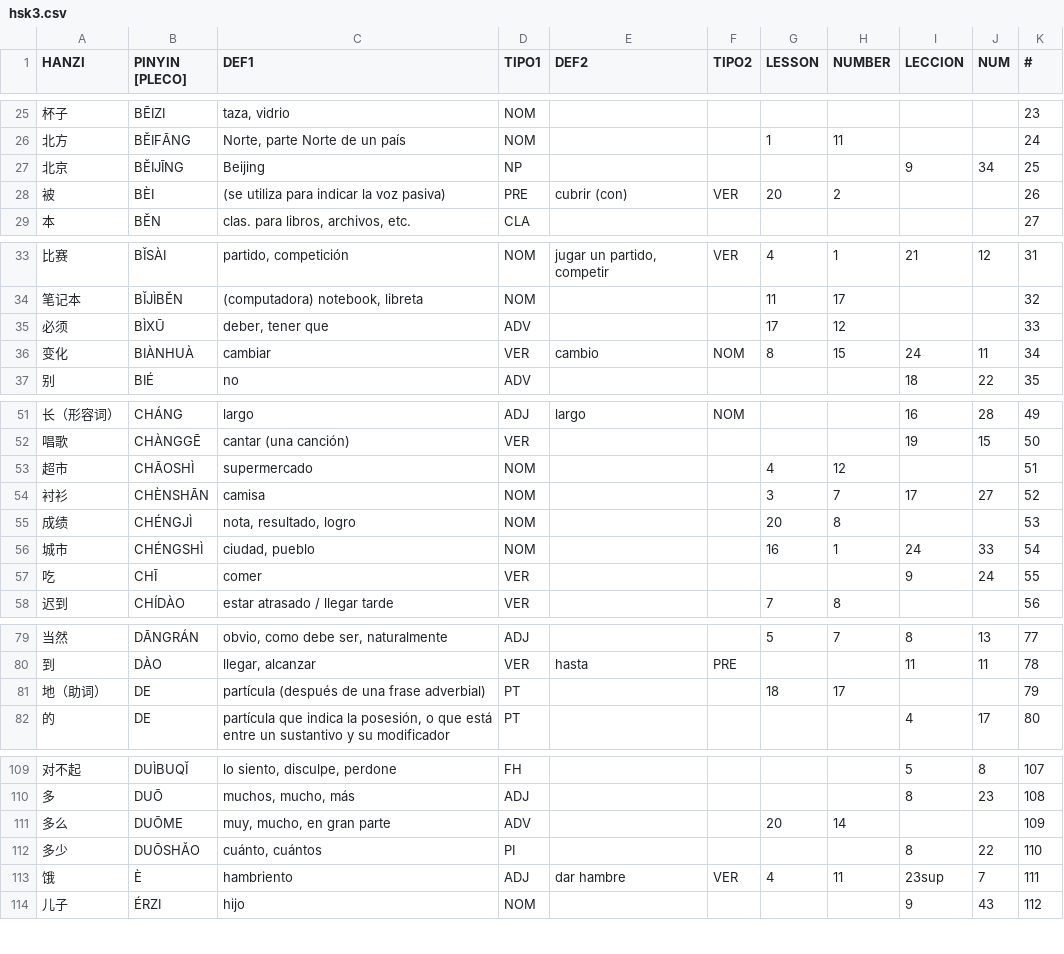
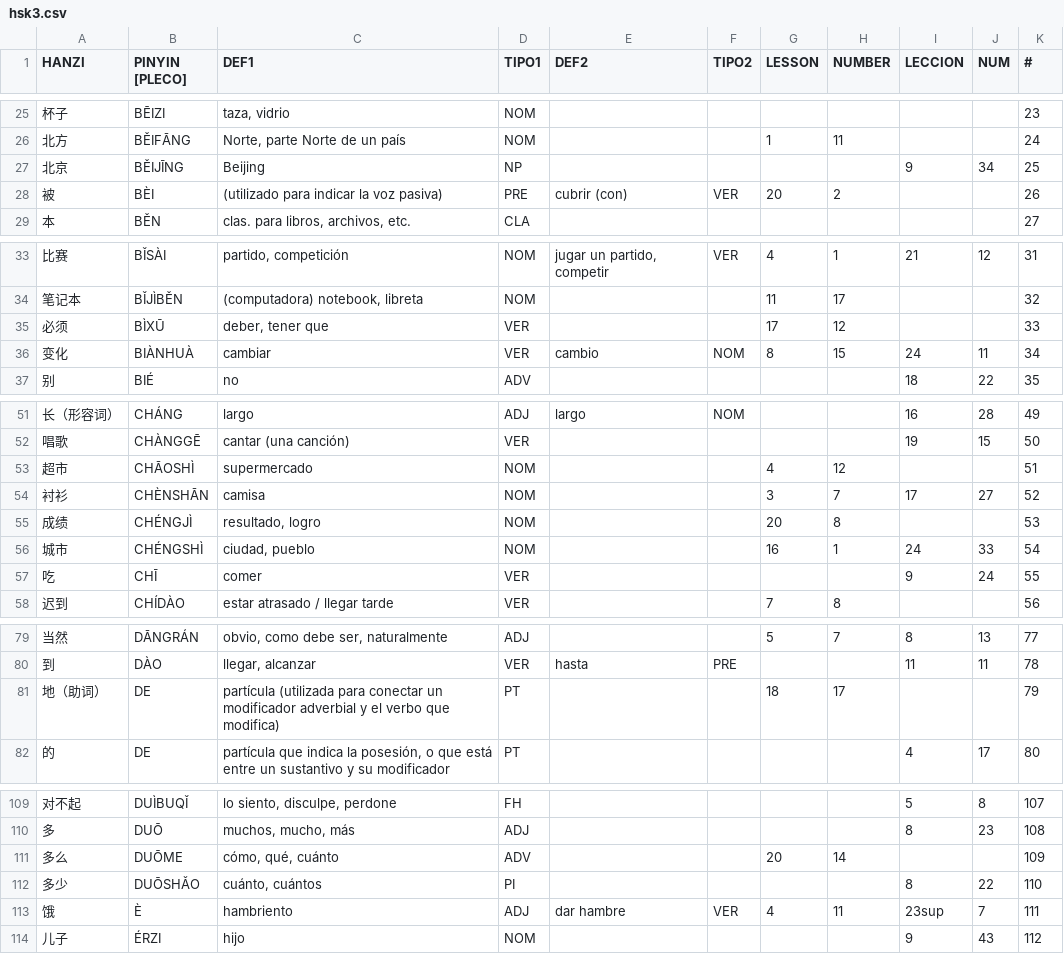
Before and after one commit to pablo-cerve/confucio, a CSV file: lessons/hsk3/hsk3.csv, drawn as a sheet; only a part is shown, gaps mark what is left out; the diff covers the shown part only.

```diff
--- a/lessons/hsk3/hsk3.csv
+++ b/lessons/hsk3/hsk3.csv
@@ -27,3 +27,3 @@ HANZI,PINYIN [PLECO],DEF1,TIPO1,DEF2,TIPO2,LESSON,NUMBER,LECCION,NUM,#
 北京,BĚIJĪNG,Beijing,NP,,,,,9,34,25
-被,BÈI,(se utiliza para indicar la voz pasiva),PRE,cubrir (con),VER,20,2,,,26
+被,BÈI,(utilizado para indicar la voz pasiva),PRE,cubrir (con),VER,20,2,,,26
 本,BĚN,"clas. para libros, archivos, etc.",CLA,,,,,,,27
@@ -34,3 +34,3 @@ HANZI,PINYIN [PLECO],DEF1,TIPO1,DEF2,TIPO2,LESSON,NUMBER,LECCION,NUM,#
 笔记本,BǏJÌBĚN,"(computadora) notebook, libreta",NOM,,,11,17,,,32
-必须,BÌXŪ,"deber, tener que",ADV,,,17,12,,,33
+必须,BÌXŪ,"deber, tener que",VER,,,17,12,,,33
 变化,BIÀNHUÀ,cambiar,VER,cambio,NOM,8,15,24,11,34
@@ -54,3 +54,3 @@ HANZI,PINYIN [PLECO],DEF1,TIPO1,DEF2,TIPO2,LESSON,NUMBER,LECCION,NUM,#
 衬衫,CHÈNSHĀN,camisa,NOM,,,3,7,17,27,52
-成绩,CHÉNGJÌ,"nota, resultado, logro",NOM,,,20,8,,,53
+成绩,CHÉNGJÌ,"resultado, logro",NOM,,,20,8,,,53
 城市,CHÉNGSHÌ,"ciudad, pueblo",NOM,,,16,1,24,33,54
@@ -80,3 +80,3 @@ HANZI,PINYIN [PLECO],DEF1,TIPO1,DEF2,TIPO2,LESSON,NUMBER,LECCION,NUM,#
 到,DÀO,"llegar, alcanzar",VER,hasta,PRE,,,11,11,78
-地（助词）,DE,partícula (después de una frase adverbial),PT,,,18,17,,,79
+地（助词）,DE,partícula (utilizada para conectar un modificador adverbial y el verbo que modifica),PT,,,18,17,,,79
 的,DE,"partícula que indica la posesión, o que está entre un sustantivo y su modificador",PT,,,,,4,17,80
@@ -110,3 +110,3 @@ HANZI,PINYIN [PLECO],DEF1,TIPO1,DEF2,TIPO2,LESSON,NUMBER,LECCION,NUM,#
 多,DUŌ,"muchos, mucho, más",ADJ,,,,,8,23,108
-多么,DUŌME,"muy, mucho, en gran parte",ADV,,,20,14,,,109
+多么,DUŌME,"cómo, qué, cuánto",ADV,,,20,14,,,109
 多少,DUŌSHǍO,"cuánto, cuántos",PI,,,,,8,22,110
```
Also changed, not shown: 23 edited cells elsewhere in this file, 1 other file.
